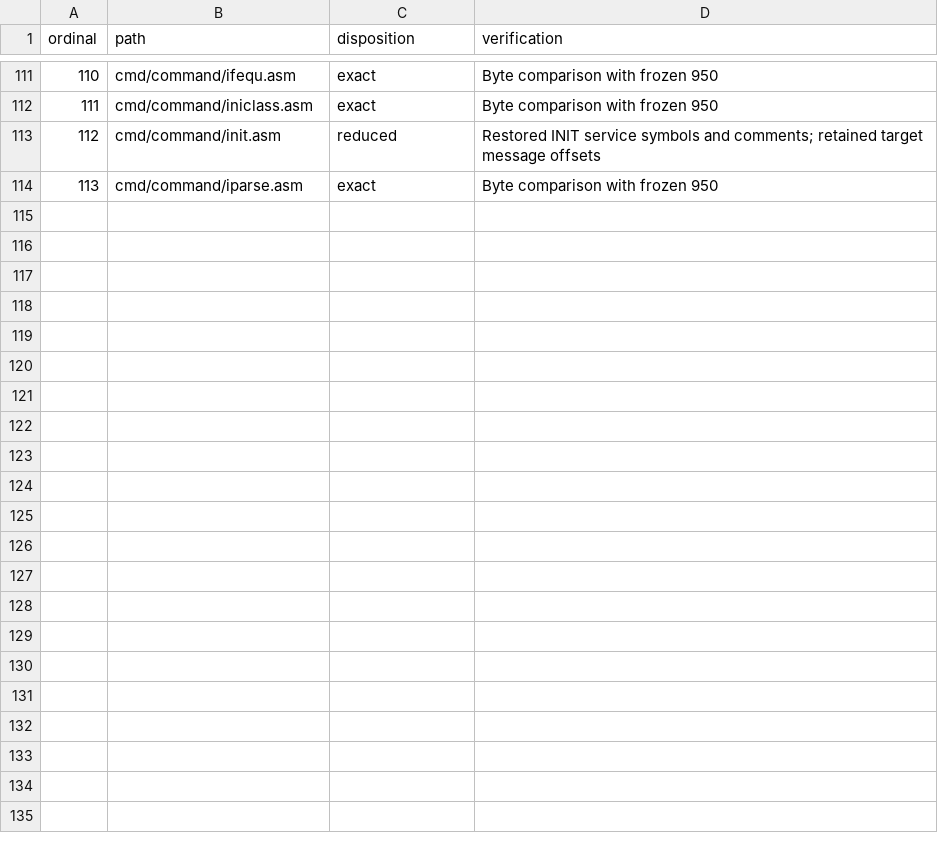
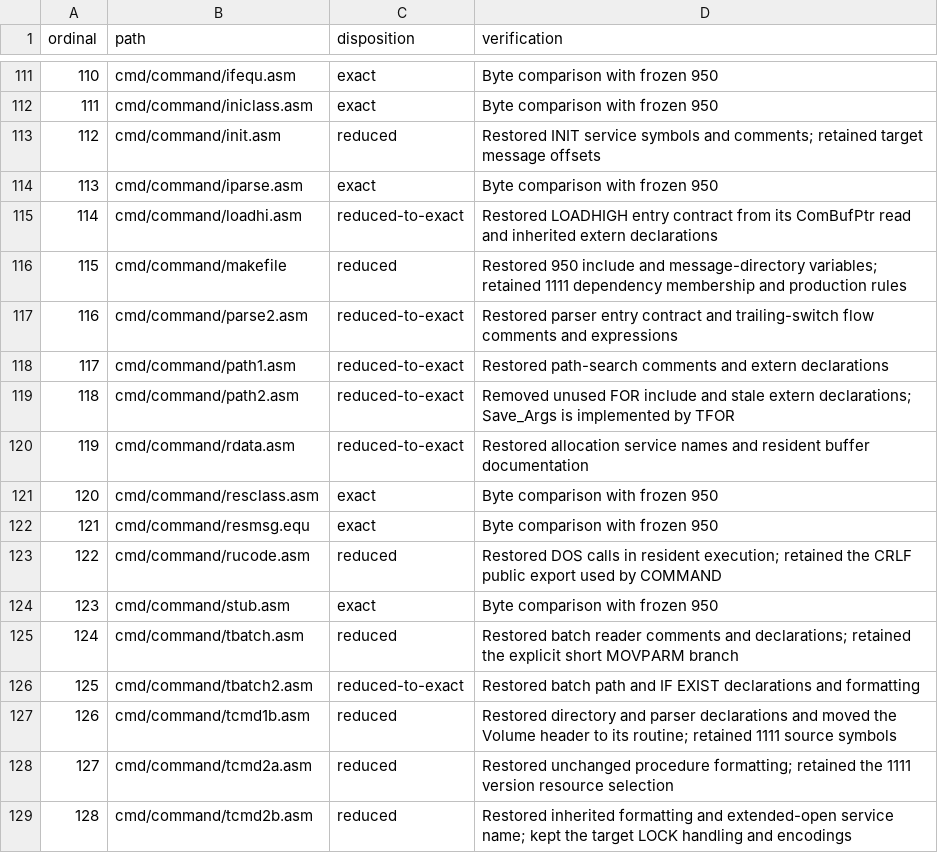
Before and after one commit to cshaxu/ms-dos-rebuilt, a CSV file: v7.10.1111/extras/docs/etc/T26/reviewed.csv, drawn as a sheet; only a part is shown, gaps mark what is left out.

Commit message:
M6 T26 S1 P9: align COMMAND parser path and batch modules with 950

```diff
--- a/v7.10.1111/extras/docs/etc/T26/reviewed.csv
+++ b/v7.10.1111/extras/docs/etc/T26/reviewed.csv
@@ -114 +114,16 @@ ordinal,path,disposition,verification
 113,cmd/command/iparse.asm,exact,Byte comparison with frozen 950
+114,cmd/command/loadhi.asm,reduced-to-exact,Restored LOADHIGH entry contract from its ComBufPtr read and inherited extern declarations
+115,cmd/command/makefile,reduced,Restored 950 include and message-directory variables; retained 1111 dependency membership and production rules
+116,cmd/command/parse2.asm,reduced-to-exact,Restored parser entry contract and trailing-switch flow comments and expressions
+117,cmd/command/path1.asm,reduced-to-exact,Restored path-search comments and extern declarations
+118,cmd/command/path2.asm,reduced-to-exact,Removed unused FOR include and stale extern declarations; Save_Args is implemented by TFOR
+119,cmd/command/rdata.asm,reduced-to-exact,Restored allocation service names and resident buffer documentation
+120,cmd/command/resclass.asm,exact,Byte comparison with frozen 950
+121,cmd/command/resmsg.equ,exact,Byte comparison with frozen 950
+122,cmd/command/rucode.asm,reduced,Restored DOS calls in resident execution; retained the CRLF public export used by COMMAND
+123,cmd/command/stub.asm,exact,Byte comparison with frozen 950
+124,cmd/command/tbatch.asm,reduced,Restored batch reader comments and declarations; retained the explicit short MOVPARM branch
+125,cmd/command/tbatch2.asm,reduced-to-exact,Restored batch path and IF EXIST declarations and formatting
+126,cmd/command/tcmd1b.asm,reduced,Restored directory and parser declarations and moved the Volume header to its routine; retained 1111 source symbols
+127,cmd/command/tcmd2a.asm,reduced,Restored unchanged procedure formatting; retained the 1111 version resource selection
+128,cmd/command/tcmd2b.asm,reduced,Restored inherited formatting and extended-open service name; kept the target LOCK handling and encodings
```
Also changed, not shown: 14 other files.
